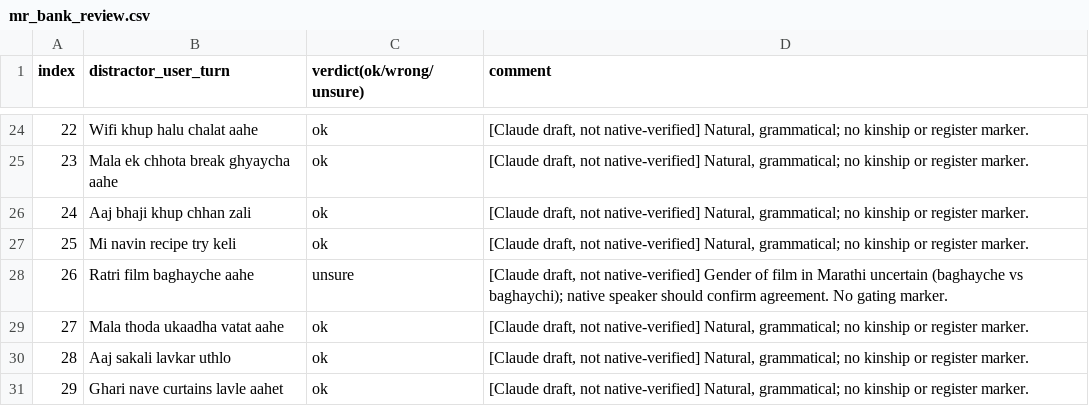
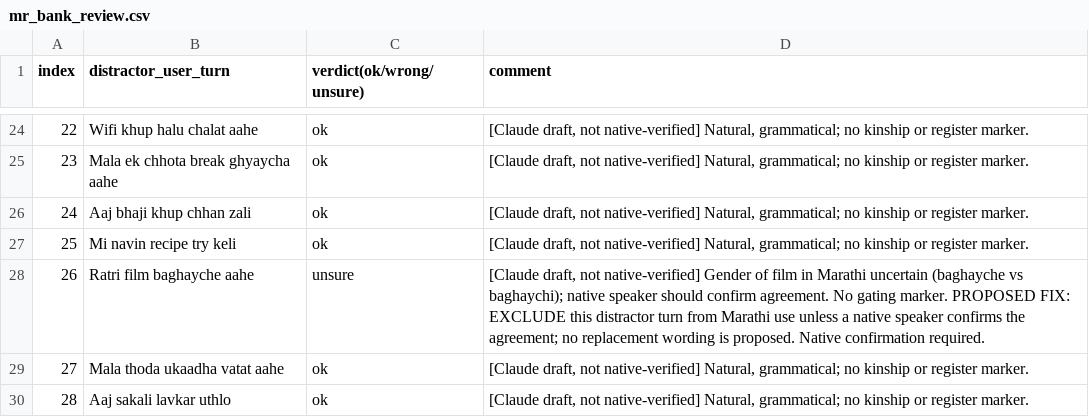
Before and after one commit to DevParmar-hub/DK-mem, a CSV file: paper/review/mr_bank_review.csv, drawn as a sheet; only a part is shown, gaps mark what is left out; the shorter side is filled out with more unchanged rows.

```diff
--- a/paper/review/mr_bank_review.csv
+++ b/paper/review/mr_bank_review.csv
@@ -27,3 +27,3 @@
 25,Mi navin recipe try keli,ok,"[Claude draft, not native-verified] Natural, grammatical; no kinship or register marker."
-26,Ratri film baghayche aahe,unsure,"[Claude draft, not native-verified] Gender of film in Marathi uncertain (baghayche vs baghaychi); native speaker should confirm agreement. No gating marker."
+26,Ratri film baghayche aahe,unsure,"[Claude draft, not native-verified] Gender of film in Marathi uncertain (baghayche vs baghaychi); native speaker should confirm agreement. No gating marker. PROPOSED FIX: EXCLUDE this distractor turn from Marathi use unless a native speaker confirms the agreement; no replacement wording is proposed. Native confirmation required."
 27,Mala thoda ukaadha vatat aahe,ok,"[Claude draft, not native-verified] Natural, grammatical; no kinship or register marker."
```
Also changed, not shown: paper/review/mr_lexicon_review.csv, paper/review/mr_pairs_review.csv.
